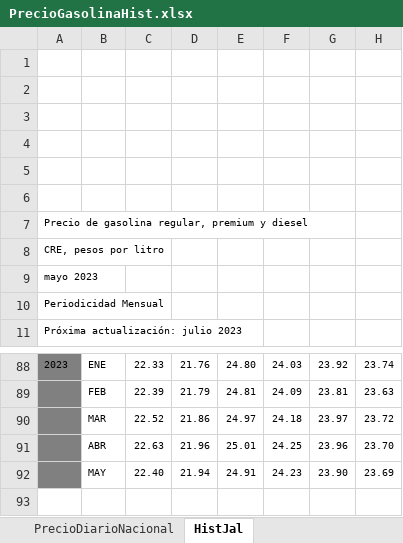
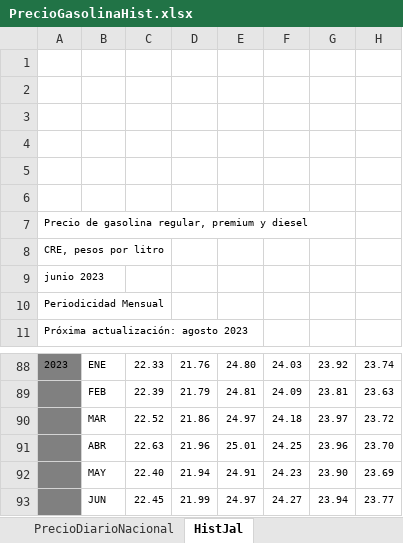
Before and after one commit to DIEEF-IIEG/SIE, an Excel workbook: PrecioGasolinaHist.xlsx, sheet HistJal, drawn as a sheet; only a part is shown, gaps mark what is left out; values as stored, in another font and other column widths than the file's, no borders; charts and pictures not drawn; the diff names each change by its address in the sheet, - before the commit and + after, or states it on an @@ line.

```diff
--- a/PrecioGasolinaHist.xlsx (sheet HistJal)
+++ b/PrecioGasolinaHist.xlsx (sheet HistJal)
@@ column A renumbered between rows 9 and 11 @@
+row 93:  | JUN | 22.45 | 21.99 | 24.97 | 24.27 | 23.94 | 23.77
```
Also changed, not shown: sheet PrecioDiarioNacional, TabuladosGasolina.xlsx.
